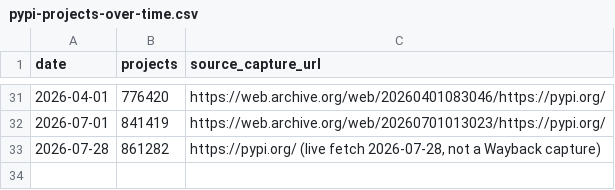
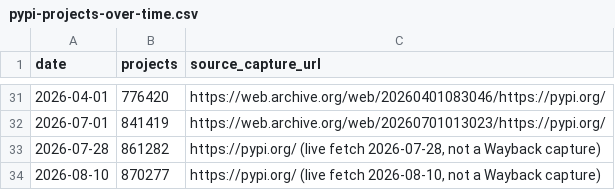
Before and after one commit to tecunningham/ai-discovery-data, a CSV file: problems/output-pypi/pypi-projects-over-time.csv, drawn as a sheet; only a part is shown, gaps mark what is left out.

```diff
--- a/problems/output-pypi/pypi-projects-over-time.csv
+++ b/problems/output-pypi/pypi-projects-over-time.csv
@@ -33 +33,2 @@ date,projects,source_capture_url
 2026-07-28,861282,"https://pypi.org/ (live fetch 2026-07-28, not a Wayback capture)"
+2026-08-10,870277,"https://pypi.org/ (live fetch 2026-08-10, not a Wayback capture)"
```
Also changed, not shown: 5 other files.
